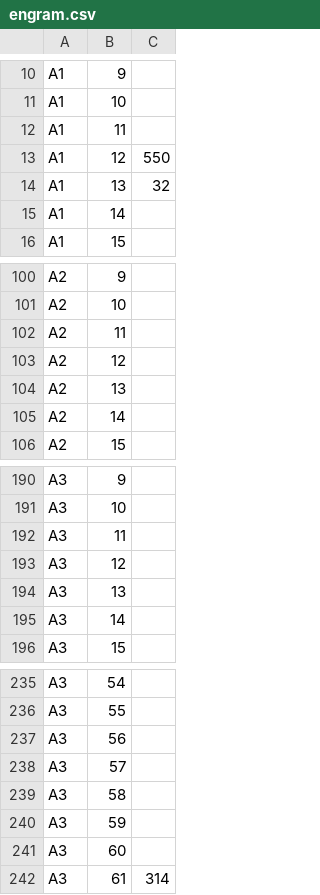
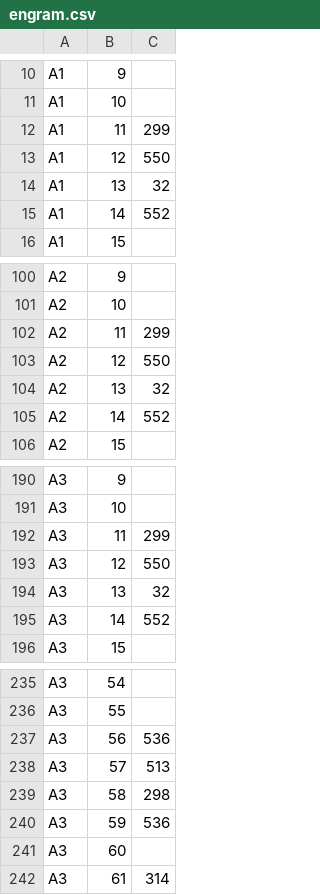
Before and after one commit to dlip/nixconfig, a CSV file: keymaps/charachorder/engram.csv, drawn as a sheet; only a part is shown, gaps mark what is left out; the diff covers the shown part only.

```diff
--- a/keymaps/charachorder/engram.csv
+++ b/keymaps/charachorder/engram.csv
@@ -11,6 +11,6 @@ A1,9,
 A1,10,
-A1,11,
+A1,11,299
 A1,12,550
 A1,13,32
-A1,14,
+A1,14,552
 A1,15,
@@ -101,6 +101,6 @@ A2,9,
 A2,10,
-A2,11,
-A2,12,
-A2,13,
-A2,14,
+A2,11,299
+A2,12,550
+A2,13,32
+A2,14,552
 A2,15,
@@ -191,6 +191,6 @@ A3,9,
 A3,10,
-A3,11,
-A3,12,
-A3,13,
-A3,14,
+A3,11,299
+A3,12,550
+A3,13,32
+A3,14,552
 A3,15,
@@ -236,6 +236,6 @@ A3,54,
 A3,55,
-A3,56,
-A3,57,
-A3,58,
-A3,59,
+A3,56,536
+A3,57,513
+A3,58,298
+A3,59,536
 A3,60,
```
Also changed, not shown: 20 edited cells elsewhere in this file.
